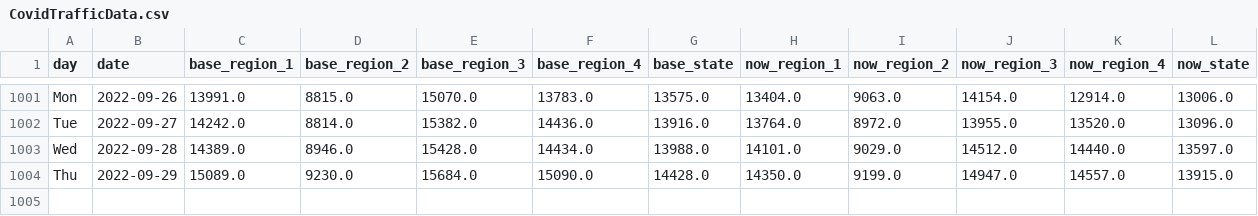
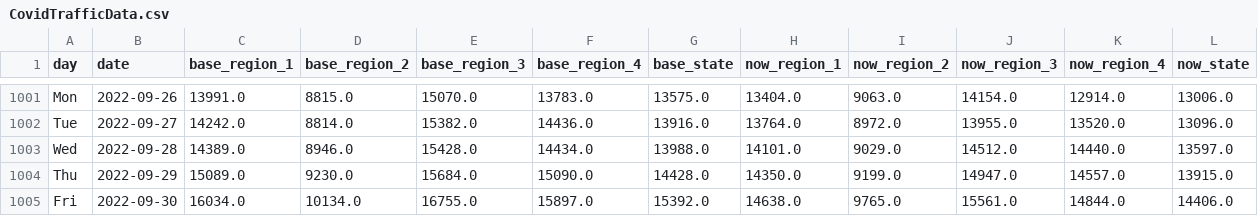
Before and after one commit to Gys19/privateData, a CSV file: CovidTrafficData.csv, drawn as a sheet; only a part is shown, gaps mark what is left out; rows hold the shown columns only; the diff names each change by its address in the sheet, - before the commit and + after, or states it on an @@ line.

Commit message:
`date`

```diff
--- a/CovidTrafficData.csv
+++ b/CovidTrafficData.csv
+row 1005: Fri | 2022-09-30 | 16034.0 | 10134.0 | 16755.0 | 15897.0 | 15392.0 | 14638.0 | 9765.0 | 15561.0 | 14844.0 | 14406.0
```
Also changed, not shown: Hourly2weeks.csv, datahealth.csv.
